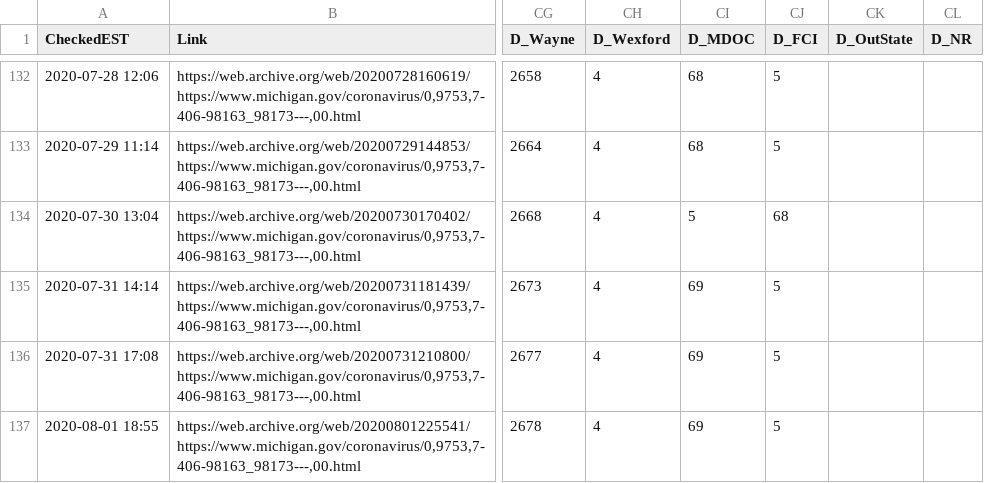
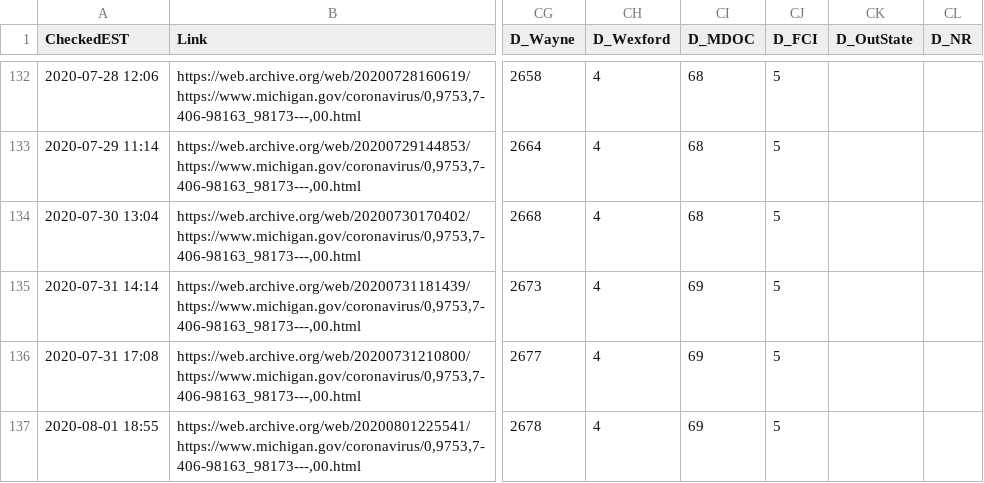
Before and after one commit to dmorl/MichiganCOVID, a CSV file: MichiganOverview_Deceased.csv, drawn as a sheet; only a part is shown, gaps mark what is left out; the diff covers the shown part only; the diff names each change by its address in the sheet, - before the commit and + after, or states it on an @@ line.

```diff
--- a/MichiganOverview_Deceased.csv
+++ b/MichiganOverview_Deceased.csv
-CI134 (D_MDOC): 5
+CI134 (D_MDOC): 68
-CJ134 (D_FCI): 68
+CJ134 (D_FCI): 5
```
Also changed, not shown: 1 added row and 3 edited cells elsewhere in this file, MichiganOverview_ProbableCases.csv, MichiganOverview_ProbableDeceased.csv.
